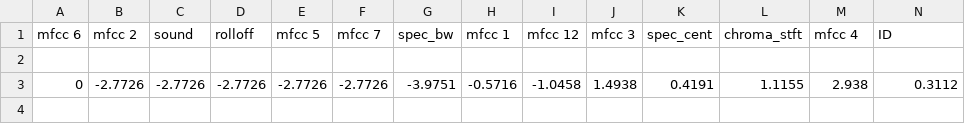
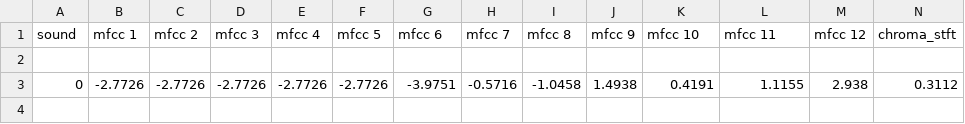
Before and after one commit to mjbentley100/SoftwareEngineeringProject, a CSV file: decision_tree/training_data.csv, drawn as a sheet; only a part is shown; removed rows and columns are numbered as before the commit, all else as after; rows hold the shown columns only; the diff names each change by its address in the sheet, - before the commit and + after, or states it on an @@ line.

```diff
--- a/decision_tree/training_data.csv
+++ b/decision_tree/training_data.csv
-row 1: mfcc 6 | mfcc 2 | sound | rolloff | mfcc 5 | mfcc 7 | spec_bw | mfcc 1 | mfcc 12 | mfcc 3 | spec_cent | chroma_stft | mfcc 4 | ID
+row 1: sound | mfcc 1 | mfcc 2 | mfcc 3 | mfcc 4 | mfcc 5 | mfcc 6 | mfcc 7 | mfcc 8 | mfcc 9 | mfcc 10 | mfcc 11 | mfcc 12 | chroma_stft
```
Also changed, not shown: 1 other file.
